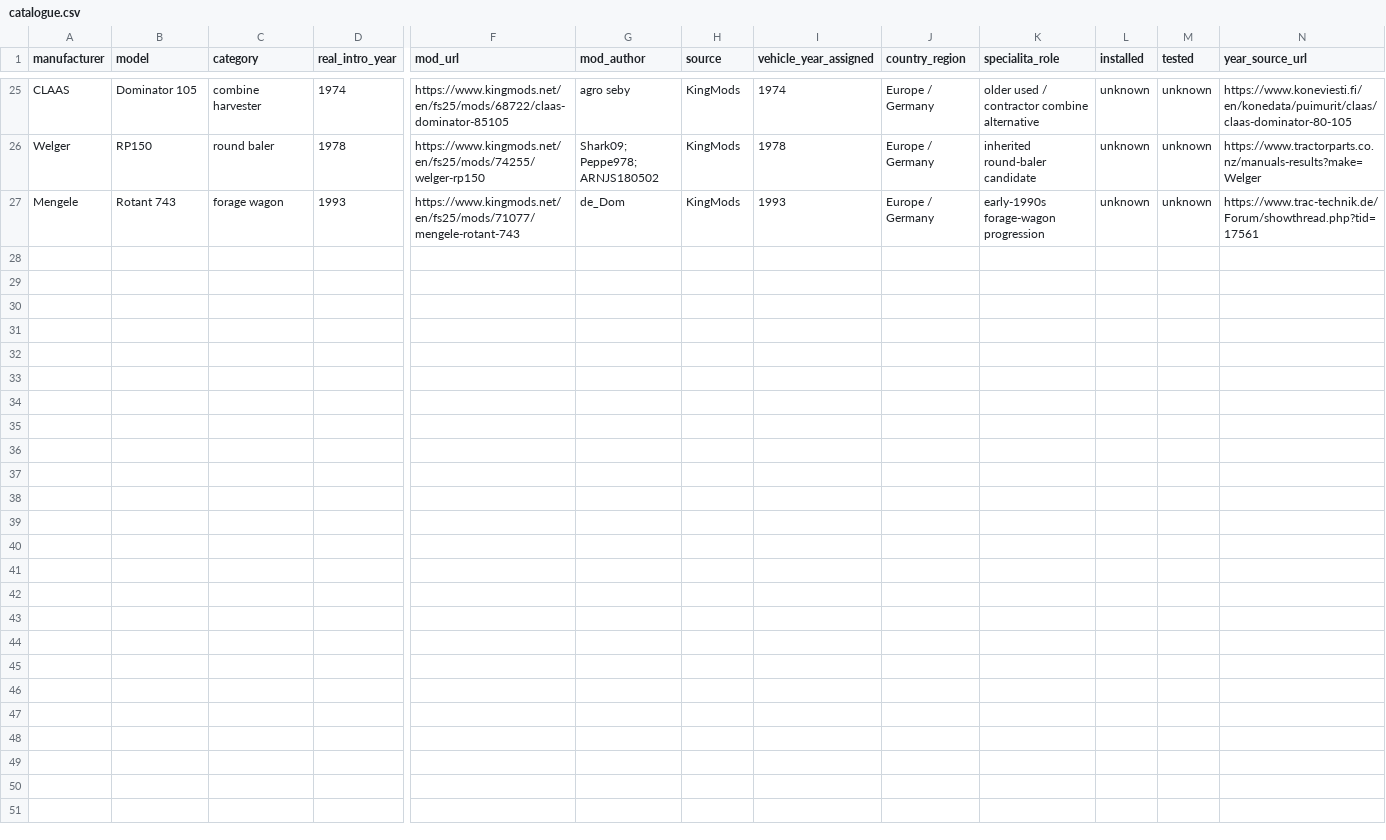
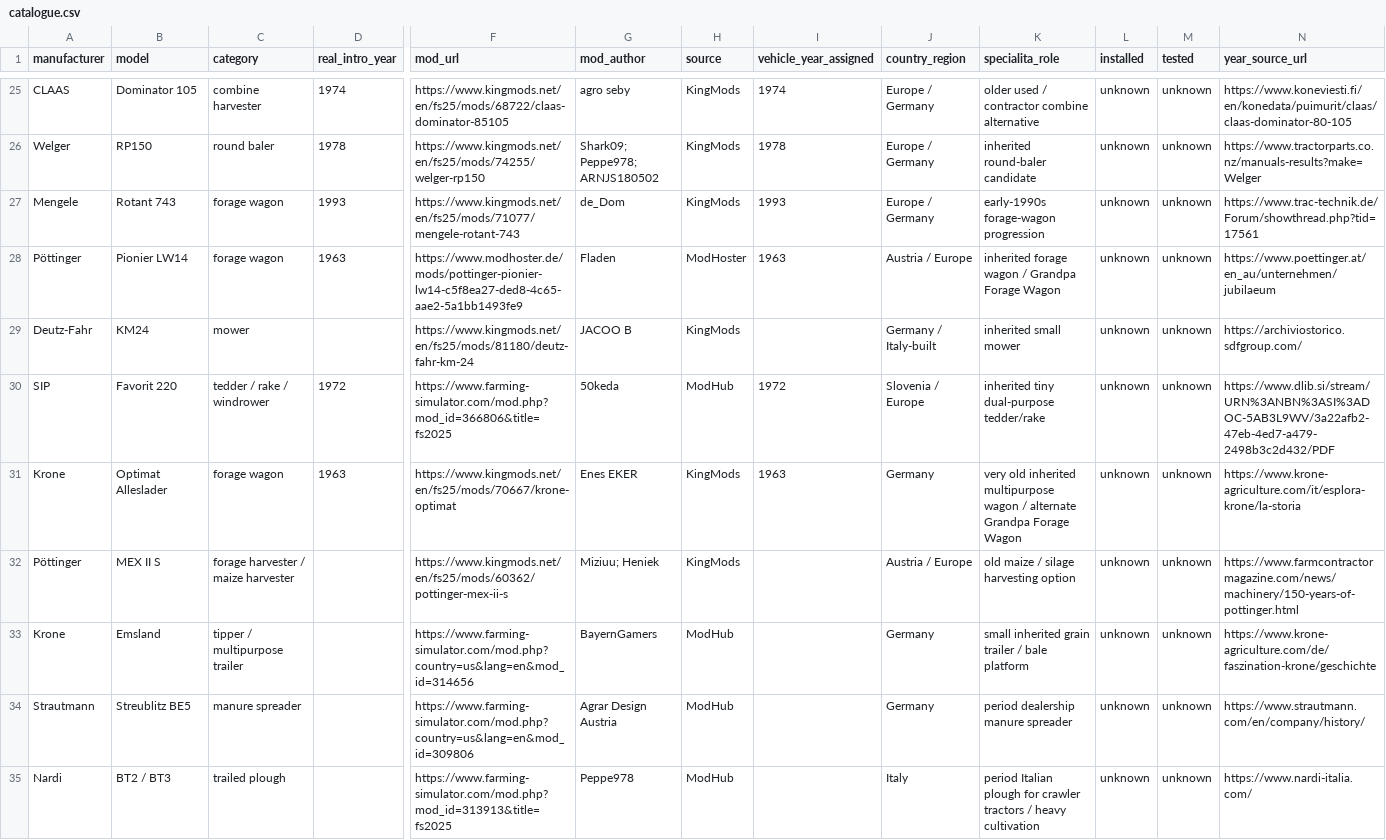
Before and after one commit to hipsterjazzbo/MonteriggioniSpecialita, a CSV file: equipment/catalogue.csv, drawn as a sheet; only a part is shown, gaps mark what is left out; rows hold the shown columns only; the diff names each change by its address in the sheet, - before the commit and + after, or states it on an @@ line.

Commit message:
Expand historical equipment and implement catalogue

```diff
--- a/equipment/catalogue.csv
+++ b/equipment/catalogue.csv
+row 28: Pöttinger | Pionier LW14 | forage wagon | 1963 | https://www.modhoster.de/mods/pottinger-pionier-lw14-c5f8ea27-ded8-4c65-aae2-5a1bb1493fe9 | Fladen | ModHoster | 1963 | Austria / Europe | inherited forage wagon / Grandpa Forage Wagon | unknown | unknown | https://www.poettinger.at/en_au/unternehmen/jubilaeum
+row 29: Deutz-Fahr | KM24 | mower |  | https://www.kingmods.net/en/fs25/mods/81180/deutz-fahr-km-24 | JACOO B | KingMods |  | Germany / Italy-built | inherited small mower | unknown | unknown | https://archiviostorico.sdfgroup.com/
+row 30: SIP | Favorit 220 | tedder / rake / windrower | 1972 | https://www.farming-simulator.com/mod.php?mod_id=366806&title=fs2025 | 50keda | ModHub | 1972 | Slovenia / Europe | inherited tiny dual-purpose tedder/rake | unknown | unknown | https://www.dlib.si/stream/URN%3ANBN%3ASI%3ADOC-5AB3L9WV/3a22afb2-47eb-4ed7-a479-2498b3c2d432/PDF
+row 31: Krone | Optimat Alleslader | forage wagon | 1963 | https://www.kingmods.net/en/fs25/mods/70667/krone-optimat | Enes EKER | KingMods | 1963 | Germany | very old inherited multipurpose wagon / alternate Grandpa Forage Wagon | unknown | unknown | https://www.krone-agriculture.com/it/esplora-krone/la-storia
+row 32: Pöttinger | MEX II S | forage harvester / maize harvester |  | https://www.kingmods.net/en/fs25/mods/60362/pottinger-mex-ii-s | Miziuu; Heniek | KingMods |  | Austria / Europe | old maize / silage harvesting option | unknown | unknown | https://www.farmcontractormagazine.com/news/machinery/150-years-of-pottinger.html
+row 33: Krone | Emsland | tipper / multipurpose trailer |  | https://www.farming-simulator.com/mod.php?country=us&lang=en&mod_id=314656 | BayernGamers | ModHub |  | Germany | small inherited grain trailer / bale platform | unknown | unknown | https://www.krone-agriculture.com/de/faszination-krone/geschichte
+row 34: Strautmann | Streublitz BE5 | manure spreader |  | https://www.farming-simulator.com/mod.php?country=us&lang=en&mod_id=309806 | Agrar Design Austria | ModHub |  | Germany | period dealership manure spreader | unknown | unknown | https://www.strautmann.com/en/company/history/
+row 35: Nardi | BT2 / BT3 | trailed plough |  | https://www.farming-simulator.com/mod.php?mod_id=313913&title=fs2025 | Peppe978 | ModHub |  | Italy | period Italian plough for crawler tractors / heavy cultivation | unknown | unknown | https://www.nardi-italia.com/
```
Also changed, not shown: 1 other file.
